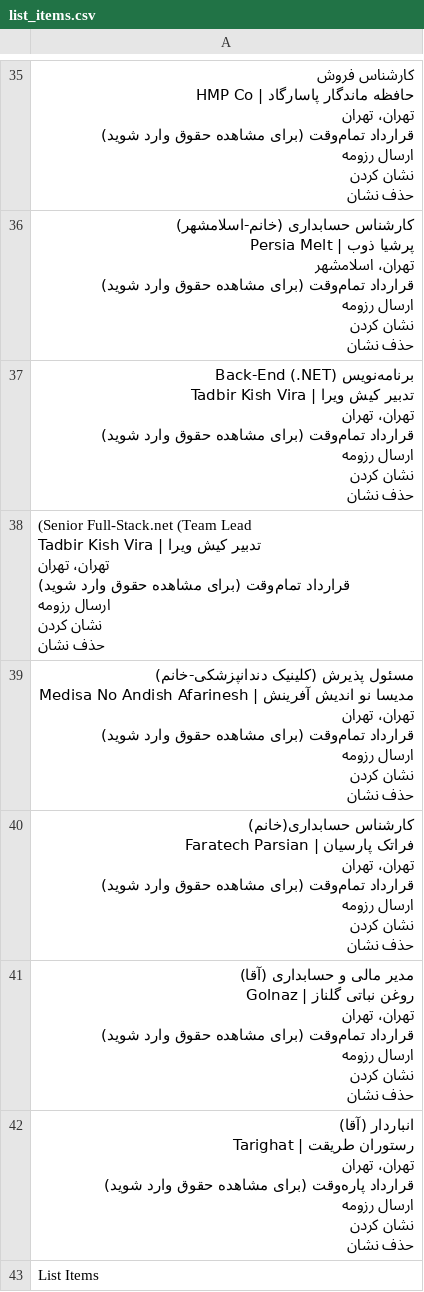
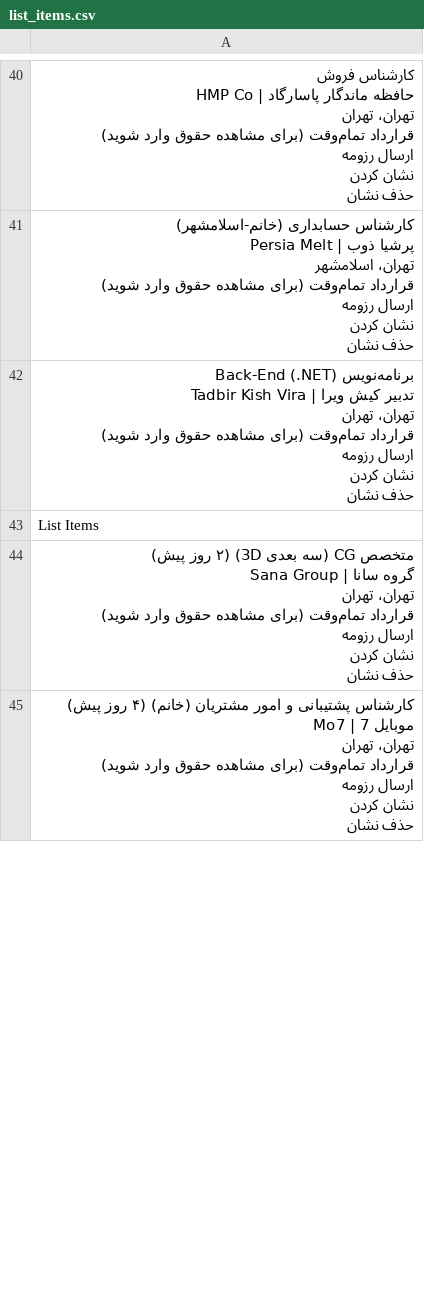
Before and after one commit to teleLinked/job_call, a CSV file: scrappers/list_items.csv (was list_items.csv), drawn as a sheet; only a part is shown, gaps mark what is left out; removed rows and columns are numbered as before the commit, all else as after; ↵ is a line break in a cell; the diff covers the shown part only; the diff names each change by its address in the sheet, - before the commit and + after, or states it on an @@ line.

```diff
--- a/list_items.csv
+++ b/scrappers/list_items.csv
-row 38: (Senior Full-Stack.net (Team Lead ↵ تدبیر کیش ویرا | Tadbir Kish Vira ↵ تهران، تهران ↵ قرارداد تمام‌وقت (برای مشاهده حقوق وارد شوید) ↵ ارسال رزومه ↵ نشان کردن ↵ حذف نشان
-row 39: مسئول پذیرش (کلینیک دندانپزشکی-خانم) ↵ مدیسا نو اندیش آفرینش | Medisa No Andish Afarinesh ↵ تهران، تهران ↵ قرارداد تمام‌وقت (برای مشاهده حقوق وارد شوید) ↵ ارسال رزومه ↵ نشان کردن ↵ حذف نشان
-row 40: کارشناس حسابداری(خانم) ↵ فراتک پارسیان | Faratech Parsian ↵ تهران، تهران ↵ قرارداد تمام‌وقت (برای مشاهده حقوق وارد شوید) ↵ ارسال رزومه ↵ نشان کردن ↵ حذف نشان
-row 41: مدیر مالی و حسابداری (آقا) ↵ روغن نباتی گلناز | Golnaz ↵ تهران، تهران ↵ قرارداد تمام‌وقت (برای مشاهده حقوق وارد شوید) ↵ ارسال رزومه ↵ نشان کردن ↵ حذف نشان
-row 42: انباردار (آقا) ↵ رستوران طریقت | Tarighat ↵ تهران، تهران ↵ قرارداد پاره‌وقت (برای مشاهده حقوق وارد شوید) ↵ ارسال رزومه ↵ نشان کردن ↵ حذف نشان
+row 44: متخصص CG (سه بعدی 3D) (۲ روز پیش) ↵ گروه سانا | Sana Group ↵ تهران، تهران ↵ قرارداد تمام‌وقت (برای مشاهده حقوق وارد شوید) ↵ ارسال رزومه ↵ نشان کردن ↵ حذف نشان
+row 45: کارشناس پشتیبانی و امور مشتریان (خانم) (۴ روز پیش) ↵ موبایل 7 | Mo7 ↵ تهران، تهران ↵ قرارداد تمام‌وقت (برای مشاهده حقوق وارد شوید) ↵ ارسال رزومه ↵ نشان کردن ↵ حذف نشان
```
Also changed, not shown: 8 added rows, 5 removed rows, 1 moved row and 4 edited cells elsewhere in this file, 6 other files.
